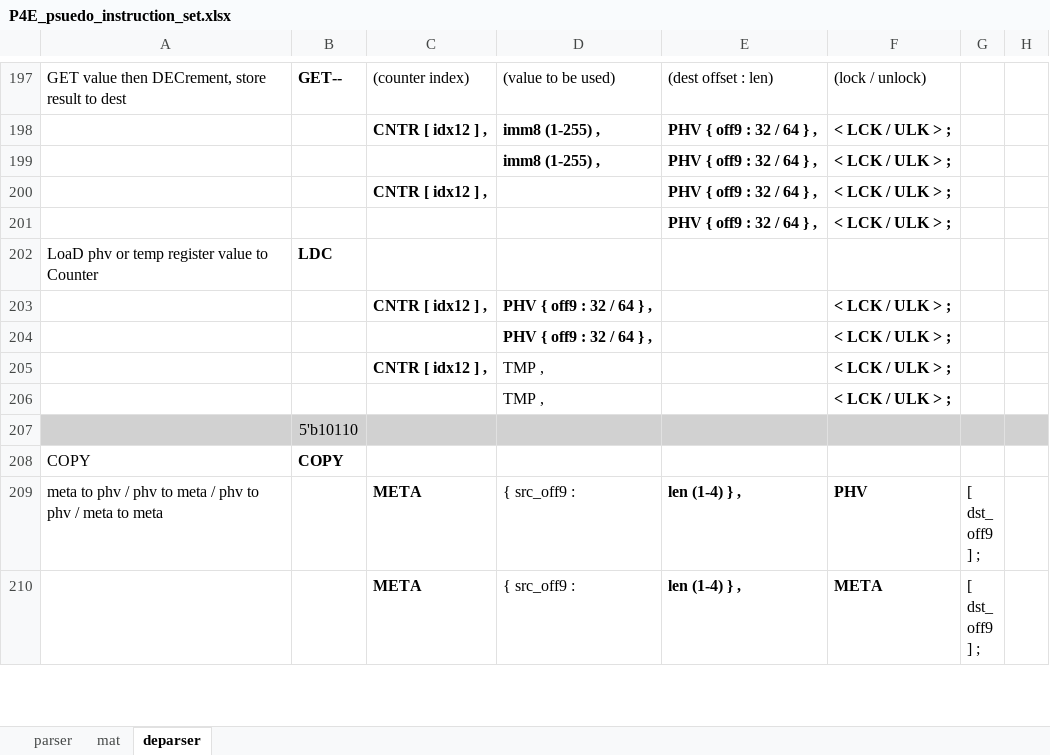
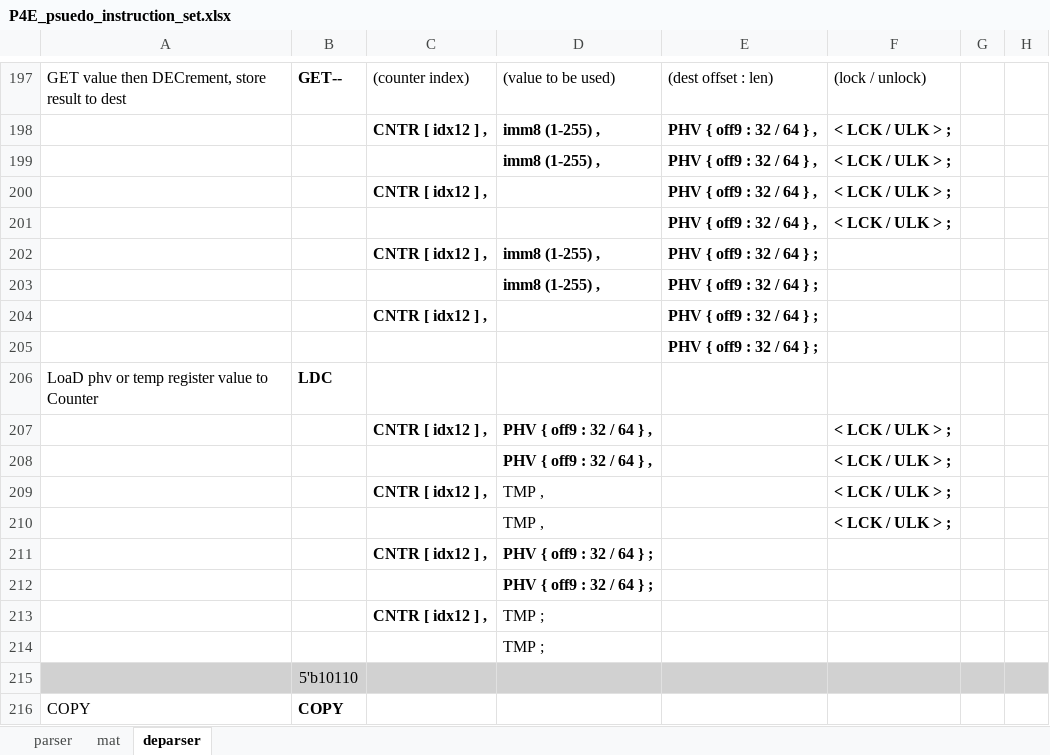
Before and after one commit to cityfarmer2017/P4EngineAssembler, an Excel workbook: P4E_psuedo_instruction_set.xlsx, sheet deparser, drawn as a sheet; only a part is shown, gaps mark what is left out; the shorter side is filled out with more unchanged rows; values as stored, in another font and other column widths than the file's, no borders; the diff names each change by its address in the sheet, - before the commit and + after, or states it on an @@ line.

Commit message:
deparser counter operating instructions revised

```diff
--- a/P4E_psuedo_instruction_set.xlsx (sheet deparser)
+++ b/P4E_psuedo_instruction_set.xlsx (sheet deparser)
+row 202:  |  | CNTR [ idx12 ] , | imm8 (1-255) , | PHV { off9 : 32 / 64 } ;
+row 203:  |  |  | imm8 (1-255) , | PHV { off9 : 32 / 64 } ;
+row 204:  |  | CNTR [ idx12 ] , |  | PHV { off9 : 32 / 64 } ;
+row 205:  |  |  |  | PHV { off9 : 32 / 64 } ;
+row 211:  |  | CNTR [ idx12 ] , | PHV { off9 : 32 / 64 } ;
+row 212:  |  |  | PHV { off9 : 32 / 64 } ;
+row 213:  |  | CNTR [ idx12 ] , | TMP ;
+row 214:  |  |  | TMP ;
```
Also changed, not shown: 3 other files.
